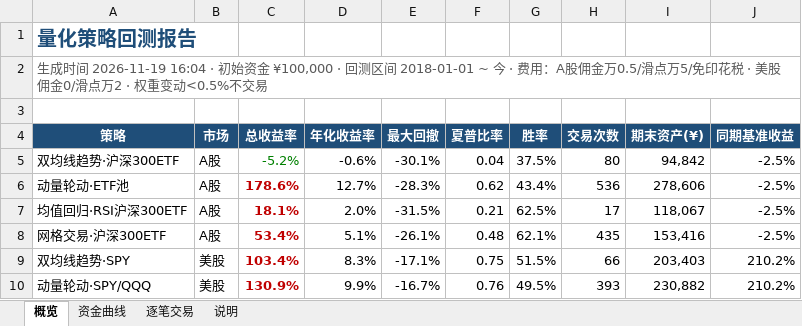
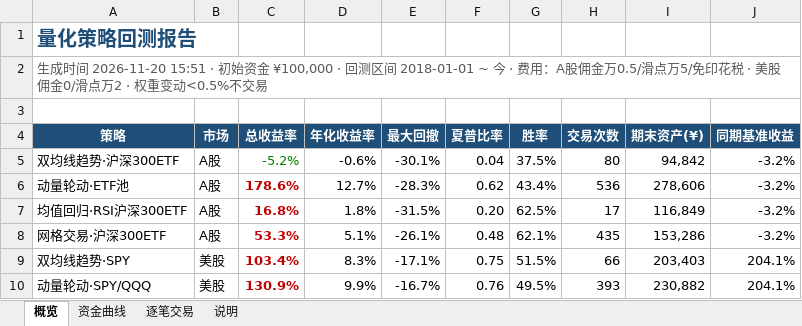
Before and after one commit to eason724/quant-watch, an Excel workbook: files/report.xlsx, sheet 概览, drawn as a sheet; values as stored, in another font and other column widths than the file's, no borders; the diff names each change by its address in the sheet, - before the commit and + after, or states it on an @@ line.

```diff
--- a/files/report.xlsx (sheet 概览)
+++ b/files/report.xlsx (sheet 概览)
-A2 (策略): …成时间 2026-11-19 16:04 · 初始资…
+A2 (策略): …成时间 2026-11-20 15:51 · 初始资…
-J5:J8 (同期基准收益): -2.5%
+J5:J8 (同期基准收益): -3.2%
-C7 (总收益率): 18.1%
+C7 (总收益率): 16.8%
-D7 (年化收益率): 2.0%
+D7 (年化收益率): 1.8%
-F7 (夏普比率): 0.21
+F7 (夏普比率): 0.20
-I7 (期末资产(¥)): 118,067
+I7 (期末资产(¥)): 116,849
-C8 (总收益率): 53.4%
+C8 (总收益率): 53.3%
-I8 (期末资产(¥)): 153,416
+I8 (期末资产(¥)): 153,286
-J9:J10 (同期基准收益): 210.2%
+J9:J10 (同期基准收益): 204.1%
```
Also changed, not shown: sheet 资金曲线, charts or pictures, src/site/files/report.xlsx, 26 other files.
